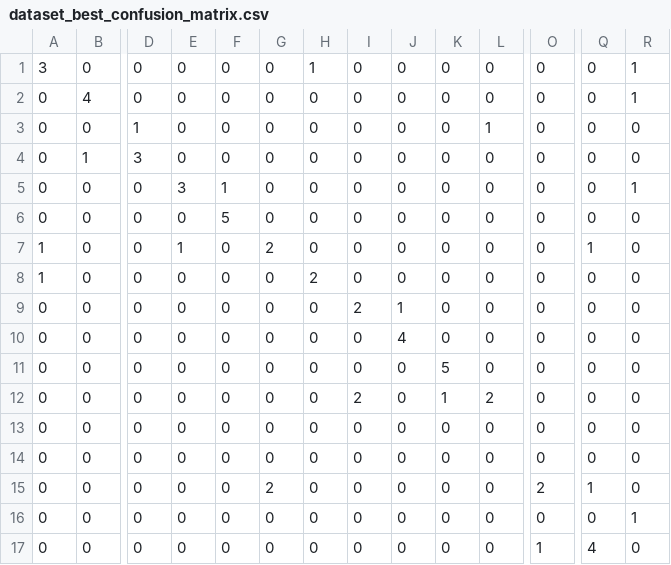
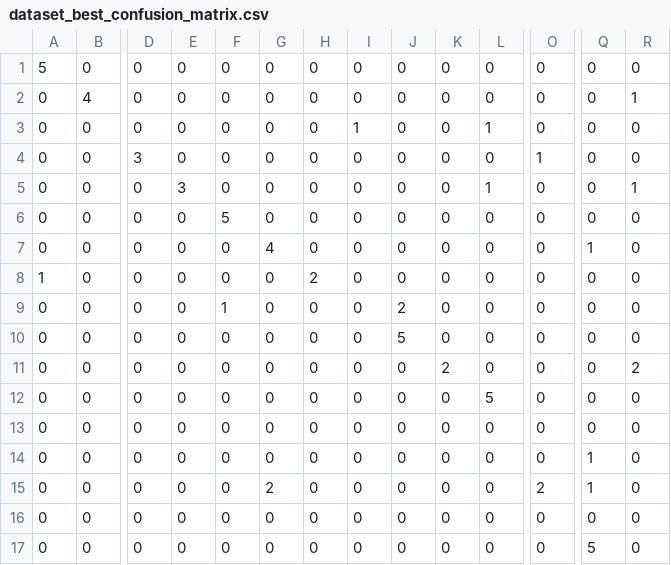
Before and after one commit to Renan-MouraN/EP-de-IA, a CSV file: chat/output/dataset_best_confusion_matrix.csv, drawn as a sheet; only a part is shown, gaps mark what is left out; the diff covers the shown part only; the diff names each change by its address in the sheet, - before the commit and + after, or states it on an @@ line.

```diff
--- a/chat/output/dataset_best_confusion_matrix.csv
+++ b/chat/output/dataset_best_confusion_matrix.csv
-A1: 3
+A1: 5
-H1: 1
+H1: 0
-R1: 1
+R1: 0
-D3: 1
+D3: 0
-I3: 0
+I3: 1
-B4: 1
+B4: 0
-O4: 0
+O4: 1
-F5: 1
+F5: 0
-L5: 0
+L5: 1
-A7: 1
+A7: 0
-E7: 1
+E7: 0
-G7: 2
+G7: 4
-F9: 0
+F9: 1
-I9: 2
+I9: 0
-J9: 1
+J9: 2
-J10: 4
+J10: 5
-K11: 5
+K11: 2
-R11: 0
+R11: 2
-I12: 2
+I12: 0
-K12: 1
+K12: 0
-L12: 2
+L12: 5
-Q14: 0
+Q14: 1
-R16: 1
+R16: 0
-O17: 1
+O17: 0
-Q17: 4
+Q17: 5
```
Also changed, not shown: 14 edited cells elsewhere in this file, 11 other files.
